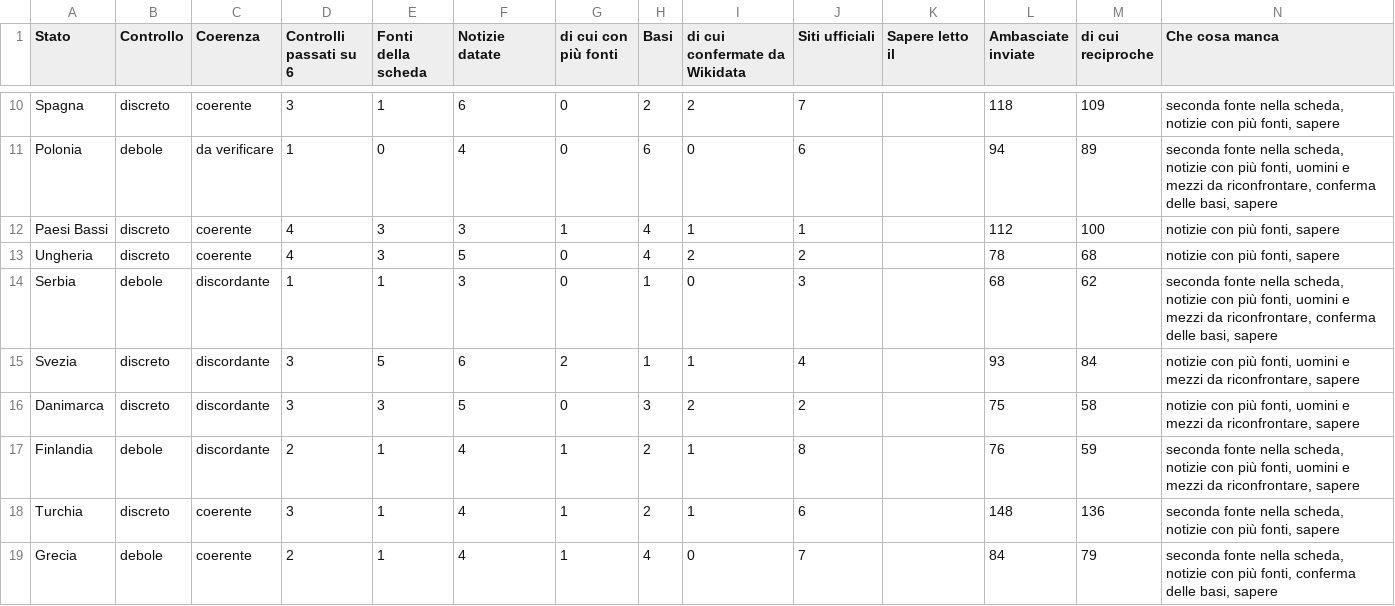
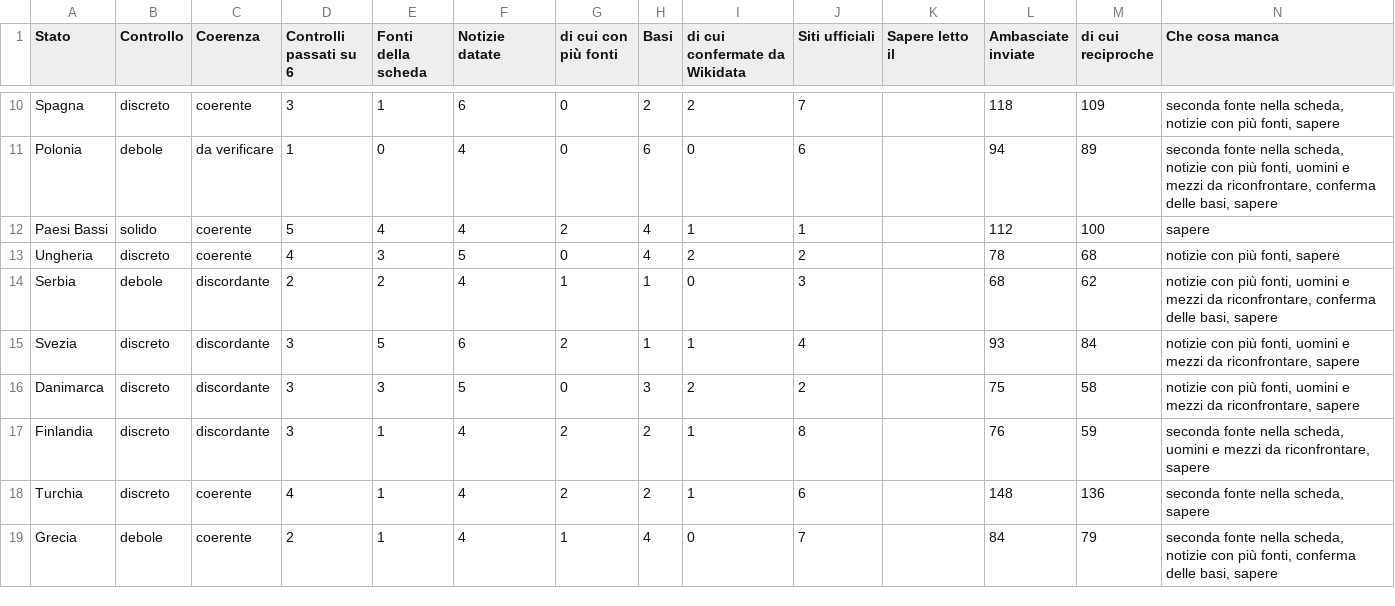
Before and after one commit to 54v0B3110CCH1/pangeo, a CSV file: tabelle/controlli.csv, drawn as a sheet; only a part is shown, gaps mark what is left out; the diff covers the shown part only.

```diff
--- a/tabelle/controlli.csv
+++ b/tabelle/controlli.csv
@@ -11,9 +11,9 @@ Spagna,discreto,coerente,3,1,6,0,2,2,7,,118,109,"seconda fonte nella scheda, not
 Polonia,debole,da verificare,1,0,4,0,6,0,6,,94,89,"seconda fonte nella scheda, notizie con più fonti, uomini e mezzi da riconfrontare, conferma delle basi, sapere"
-Paesi Bassi,discreto,coerente,4,3,3,1,4,1,1,,112,100,"notizie con più fonti, sapere"
+Paesi Bassi,solido,coerente,5,4,4,2,4,1,1,,112,100,sapere
 Ungheria,discreto,coerente,4,3,5,0,4,2,2,,78,68,"notizie con più fonti, sapere"
-Serbia,debole,discordante,1,1,3,0,1,0,3,,68,62,"seconda fonte nella scheda, notizie con più fonti, uomini e mezzi da riconfrontare, conferma delle basi, sapere"
+Serbia,debole,discordante,2,2,4,1,1,0,3,,68,62,"notizie con più fonti, uomini e mezzi da riconfrontare, conferma delle basi, sapere"
 Svezia,discreto,discordante,3,5,6,2,1,1,4,,93,84,"notizie con più fonti, uomini e mezzi da riconfrontare, sapere"
 Danimarca,discreto,discordante,3,3,5,0,3,2,2,,75,58,"notizie con più fonti, uomini e mezzi da riconfrontare, sapere"
-Finlandia,debole,discordante,2,1,4,1,2,1,8,,76,59,"seconda fonte nella scheda, notizie con più fonti, uomini e mezzi da riconfrontare, sapere"
-Turchia,discreto,coerente,3,1,4,1,2,1,6,,148,136,"seconda fonte nella scheda, notizie con più fonti, sapere"
+Finlandia,discreto,discordante,3,1,4,2,2,1,8,,76,59,"seconda fonte nella scheda, uomini e mezzi da riconfrontare, sapere"
+Turchia,discreto,coerente,4,1,4,2,2,1,6,,148,136,"seconda fonte nella scheda, sapere"
 Grecia,debole,coerente,2,1,4,1,4,0,7,,84,79,"seconda fonte nella scheda, notizie con più fonti, conferma delle basi, sapere"
```
Also changed, not shown: 86 edited cells elsewhere in this file, tabelle/copertura.csv, tabelle/stati.csv, 13 other files.
